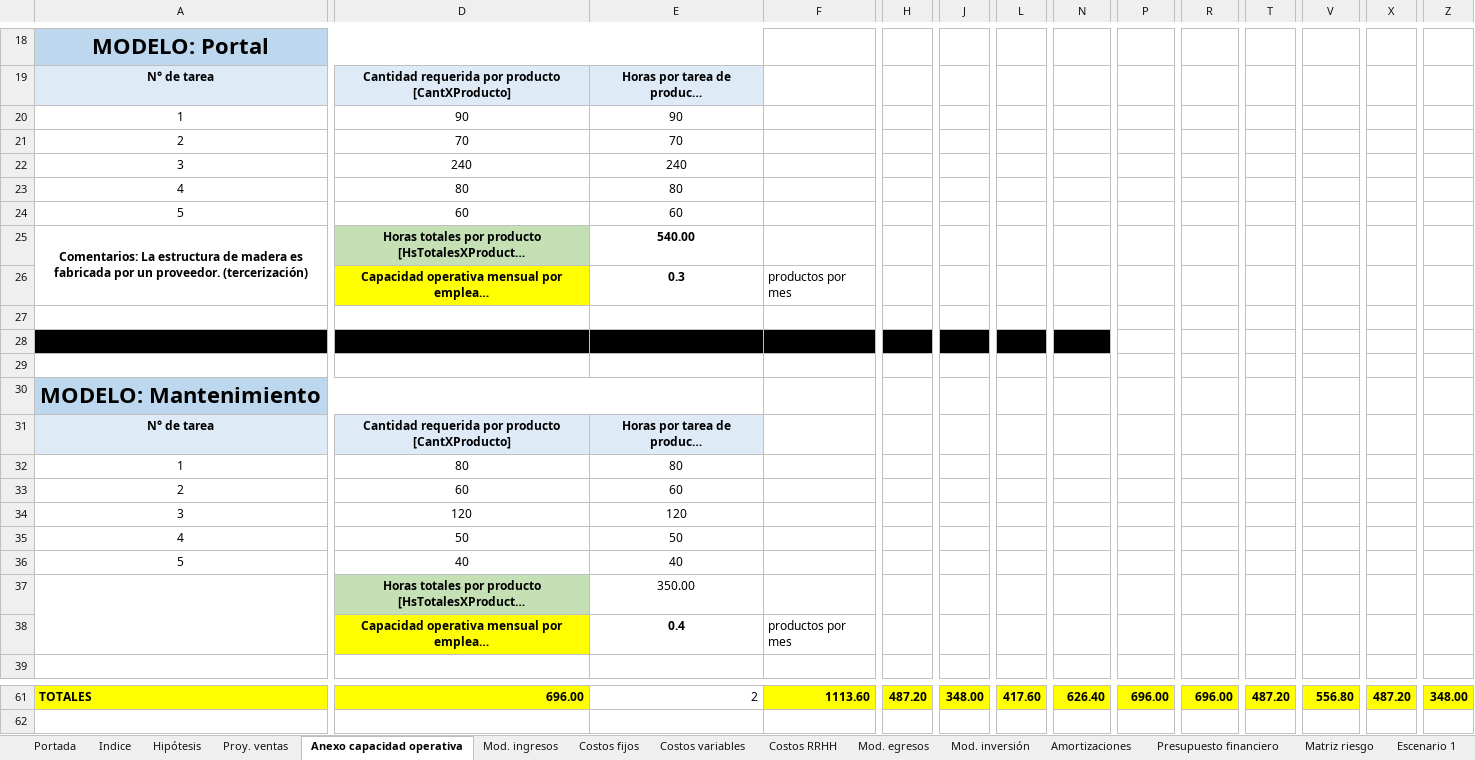
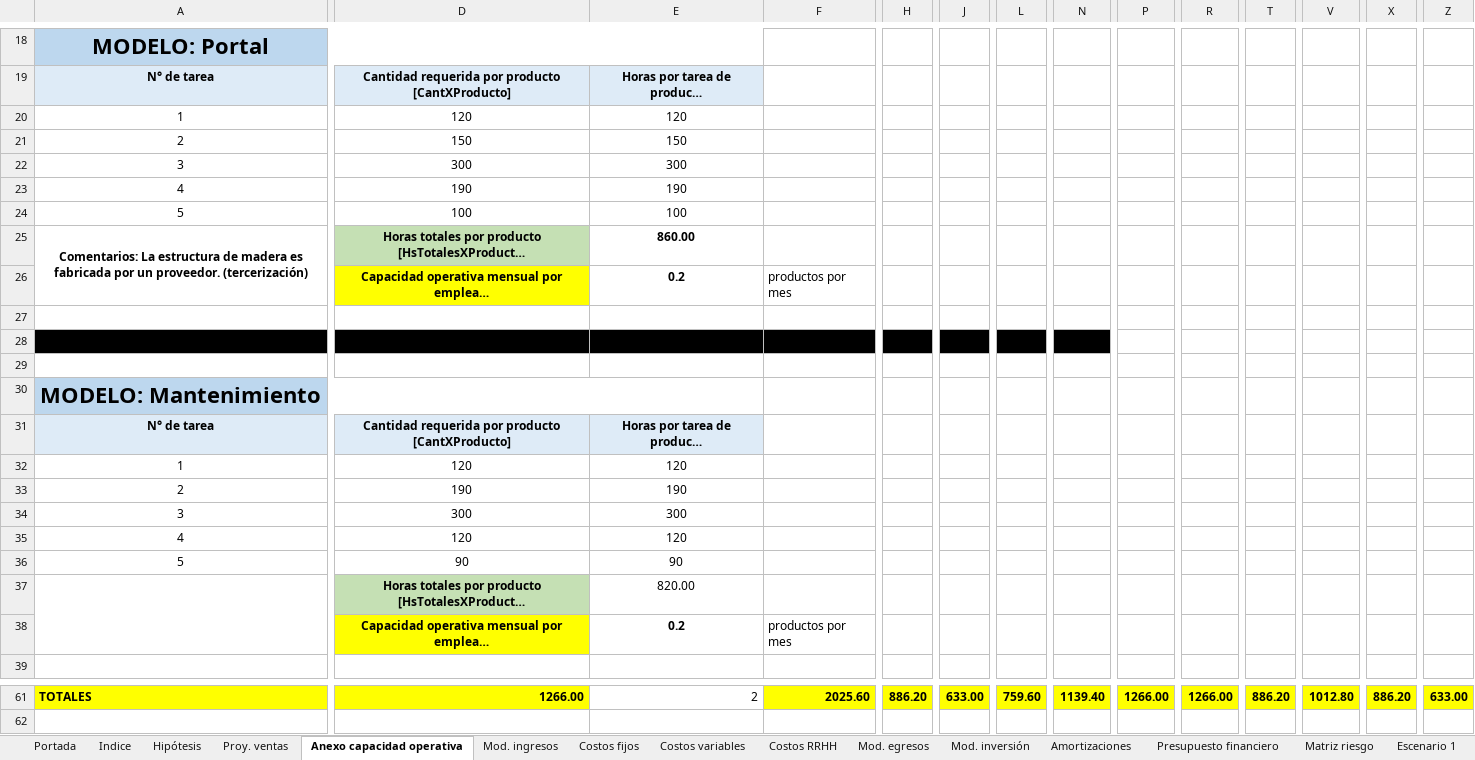
Before and after one commit to MartinSob/tfi-my-news, an Excel workbook: Sobrero - Presupuesto financiero.xlsx, sheet Anexo capacidad operativa, drawn as a sheet; only a part is shown, gaps mark what is left out; long unchanged cells end in …; values as stored, in another font and other column widths than the file's, no borders; charts and pictures not drawn; the diff covers the shown part only; the diff names each change by its address in the sheet, - before the commit and + after, or states it on an @@ line.

Commit message:
Add presupuesto financiero

```diff
--- a/Sobrero - Presupuesto financiero.xlsx (sheet Anexo capacidad operativa)
+++ b/Sobrero - Presupuesto financiero.xlsx (sheet Anexo capacidad operativa)
-D20: 90
+D20: 120
-E20: 90
+E20: 120
-D21: 70
+D21: 150
-E21: 70
+E21: 150
-D22: 240
+D22: 300
-E22: 240
+E22: 300
-D23: 80
+D23: 190
-E23: 80
+E23: 190
-D24: 60
+D24: 100
-E24: 60
+E24: 100
-E25: 540.00
+E25: 860.00
-E26: 0.3
+E26: 0.2
-D32: 80
+D32: 120
-E32: 80
+E32: 120
-D33: 60
+D33: 190
-E33: 60
+E33: 190
-D34: 120
+D34: 300
-E34: 120
+E34: 300
-D35: 50
+D35: 120
-E35: 50
+E35: 120
-D36: 40
+D36: 90
-E36: 40
+E36: 90
-E37: 350.00
+E37: 820.00
-E38: 0.4
+E38: 0.2
-D61: 696.00
+D61: 1266.00
-F61: 1113.60
+F61: 2025.60
-H61: 487.20
+H61: 886.20
-J61: 348.00
+J61: 633.00
-L61: 417.60
+L61: 759.60
-N61: 626.40
+N61: 1139.40
-P61: 696.00
+P61: 1266.00
-R61: 696.00
+R61: 1266.00
-T61: 487.20
+T61: 886.20
-V61: 556.80
+V61: 1012.80
-X61: 487.20
+X61: 886.20
-Z61: 348.00
+Z61: 633.00
```
Also changed, not shown: 96 edited cells elsewhere in this sheet, sheet Portada, charts or pictures.
